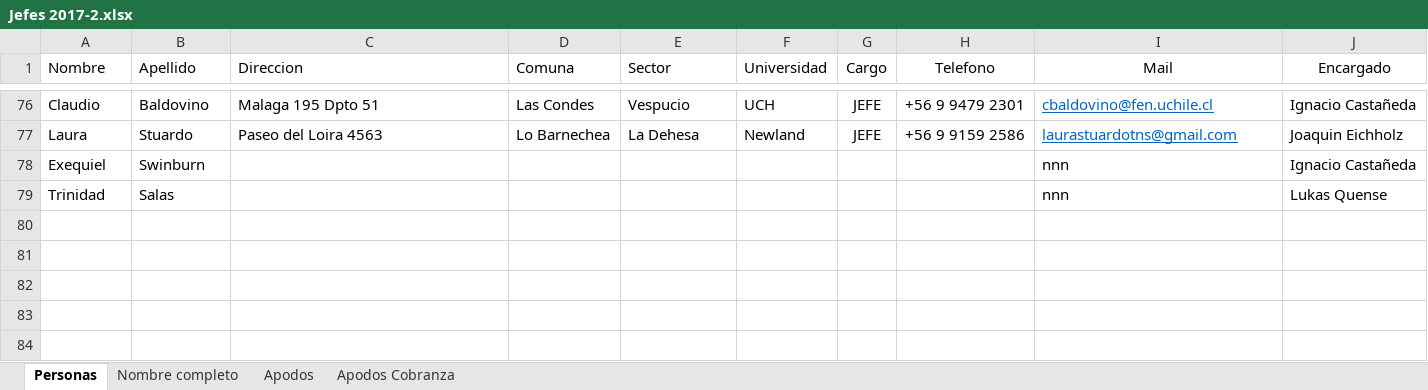
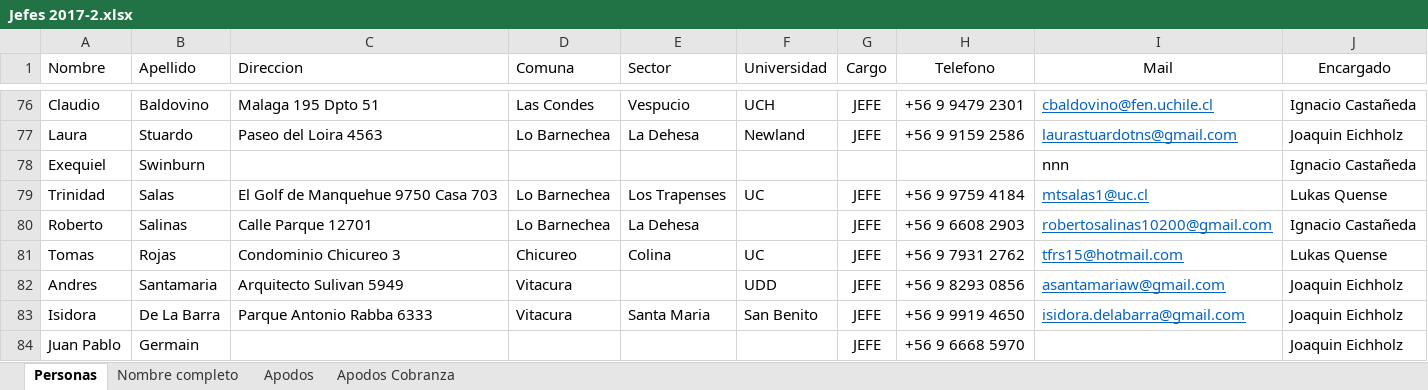
Before and after one commit to NachoCasta/FrutopiaWeb, an Excel workbook: bot/datos/Jefes 2017-2.xlsx, sheet Personas, drawn as a sheet; only a part is shown, gaps mark what is left out; values as stored, in another font and other column widths than the file's, no borders; table styles not drawn; removed rows and columns are numbered as before the commit, all else as after; the diff names each change by its address in the sheet, - before the commit and + after, or states it on an @@ line.

```diff
--- a/bot/datos/Jefes 2017-2.xlsx (sheet Personas)
+++ b/bot/datos/Jefes 2017-2.xlsx (sheet Personas)
-row 79: Trinidad | Salas |  |  |  |  |  |  | nnn | Lukas Quense
+row 79: Trinidad | Salas | El Golf de Manquehue 9750 Casa 703 | Lo Barnechea | Los Trapenses | UC | JEFE | +56 9 9759 4184 | mtsalas1@uc.cl | Lukas Quense
+row 80: Roberto | Salinas | Calle Parque 12701 | Lo Barnechea | La Dehesa |  | JEFE | +56 9 6608 2903 | robertosalinas10200@gmail.com | Ignacio Castañeda
+row 81: Tomas | Rojas | Condominio Chicureo 3 | Chicureo | Colina | UC | JEFE | +56 9 7931 2762 | tfrs15@hotmail.com | Lukas Quense
+row 82: Andres | Santamaria | Arquitecto Sulivan 5949 | Vitacura |  | UDD | JEFE | +56 9 8293 0856 | asantamariaw@gmail.com | Joaquin Eichholz
+row 83: Isidora | De La Barra | Parque Antonio Rabba 6333 | Vitacura | Santa Maria | San Benito | JEFE | +56 9 9919 4650 | isidora.delabarra@gmail.com | Joaquin Eichholz
+row 84: Juan Pablo | Germain |  |  |  |  | JEFE | +56 9 6668 5970 |  | Joaquin Eichholz
```
Also changed, not shown: sheet Apodos Cobranza, sheet Apodos, sheet Nombre completo, bot/datos/2017 - 11 (Noviembre).xlsm, 50 other files.
